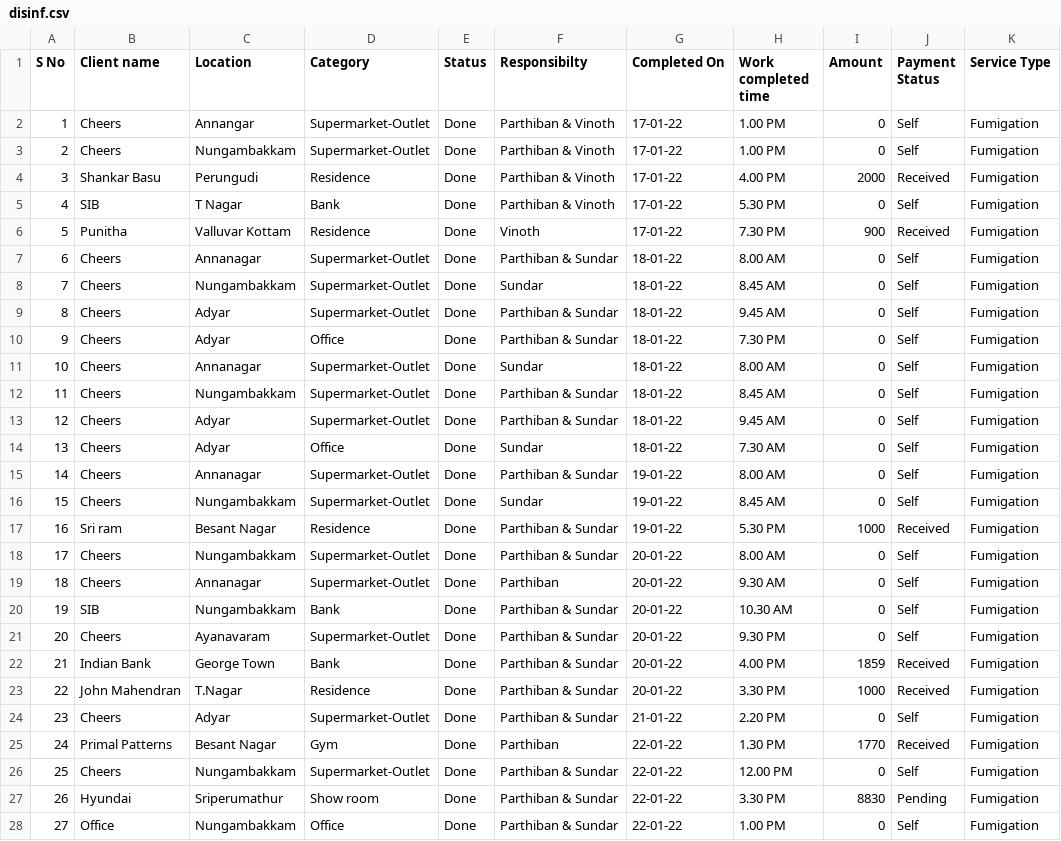
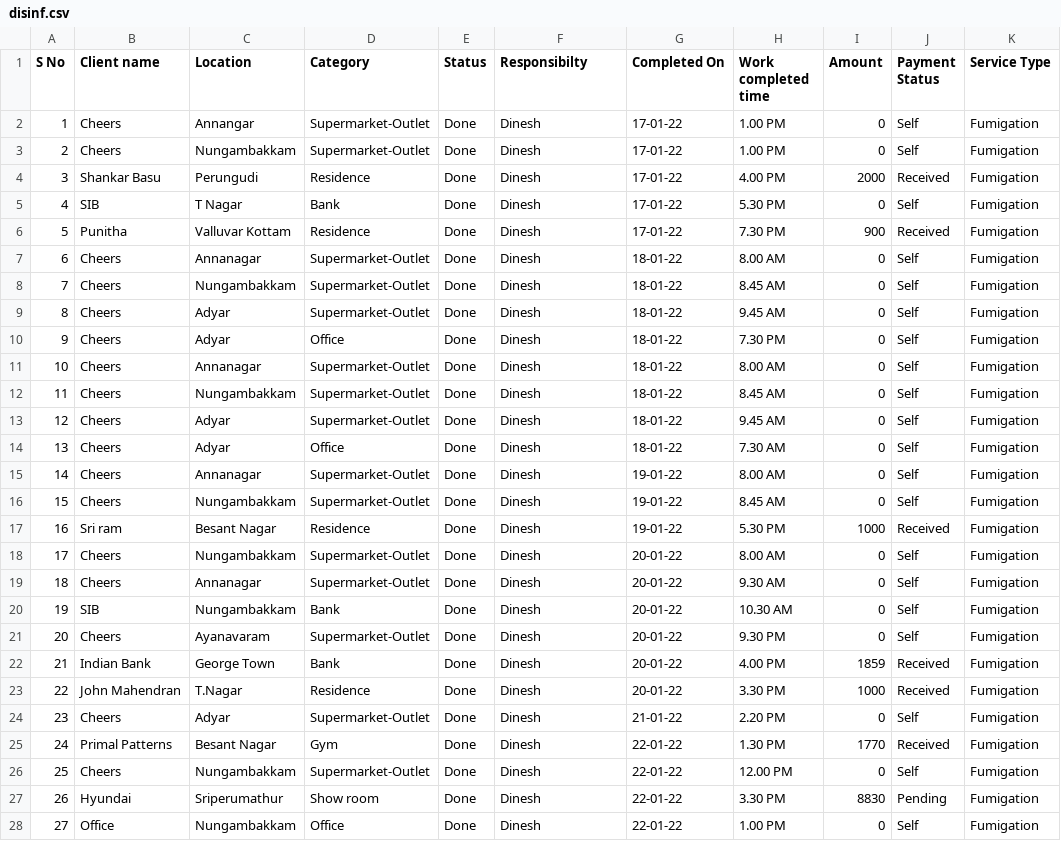
Before and after one commit to SimbhuTwice/sicare, a CSV file: disinf.csv, drawn as a sheet; only a part is shown; the diff covers the shown part only.

Commit message:
Add files via upload

```diff
--- a/disinf.csv
+++ b/disinf.csv
@@ -1,28 +1,28 @@
 S No,Client name ,Location ,Category ,Status ,Responsibilty,Completed On,Work completed time , Amount ,Payment Status,Service Type
-1,Cheers ,Annangar,Supermarket-Outlet,Done ,Parthiban & Vinoth,17-01-22,1.00 PM,0,Self,Fumigation
-2,Cheers ,Nungambakkam ,Supermarket-Outlet,Done ,Parthiban & Vinoth,17-01-22,1.00 PM,0,Self,Fumigation
-3,Shankar Basu ,Perungudi ,Residence ,Done ,Parthiban & Vinoth,17-01-22,4.00 PM,2000,Received ,Fumigation
-4,SIB ,T Nagar,Bank ,Done ,Parthiban & Vinoth,17-01-22,5.30 PM ,0,Self,Fumigation
-5,Punitha,Valluvar Kottam ,Residence ,Done ,Vinoth,17-01-22,7.30 PM,900,Received ,Fumigation
-6,Cheers ,Annanagar,Supermarket-Outlet,Done ,Parthiban & Sundar ,18-01-22,8.00 AM,0,Self,Fumigation
-7,Cheers ,Nungambakkam ,Supermarket-Outlet,Done , Sundar ,18-01-22,8.45 AM ,0,Self,Fumigation
-8,Cheers ,Adyar,Supermarket-Outlet,Done ,Parthiban & Sundar ,18-01-22,9.45 AM ,0,Self,Fumigation
-9,Cheers ,Adyar,Office ,Done ,Parthiban & Sundar ,18-01-22,7.30 PM ,0,Self,Fumigation
-10,Cheers ,Annanagar,Supermarket-Outlet,Done ,Sundar ,18-01-22,8.00 AM ,0,Self,Fumigation
-11,Cheers ,Nungambakkam ,Supermarket-Outlet,Done ,Parthiban & Sundar ,18-01-22,8.45 AM ,0,Self,Fumigation
-12,Cheers ,Adyar,Supermarket-Outlet,Done ,Parthiban & Sundar ,18-01-22,9.45 AM ,0,Self,Fumigation
-13,Cheers ,Adyar,Office ,Done ,Sundar ,18-01-22,7.30 AM ,0,Self,Fumigation
-14,Cheers ,Annanagar,Supermarket-Outlet,Done ,Parthiban & Sundar ,19-01-22,8.00 AM ,0,Self,Fumigation
-15,Cheers ,Nungambakkam ,Supermarket-Outlet,Done , Sundar ,19-01-22,8.45 AM ,0,Self,Fumigation
-16,Sri ram,Besant Nagar,Residence,Done ,Parthiban & Sundar ,19-01-22,5.30 PM ,1000,Received ,Fumigation
-17,Cheers ,Nungambakkam ,Supermarket-Outlet,Done ,Parthiban & Sundar ,20-01-22,8.00 AM ,0,Self,Fumigation
-18,Cheers ,Annanagar ,Supermarket-Outlet,Done ,Parthiban,20-01-22,9.30 AM ,0,Self,Fumigation
-19,SIB ,Nungambakkam ,Bank ,Done ,Parthiban & Sundar ,20-01-22,10.30 AM ,0,Self,Fumigation
-20,Cheers ,Ayanavaram,Supermarket-Outlet,Done ,Parthiban & Sundar ,20-01-22,9.30 PM ,0,Self,Fumigation
-21,Indian Bank,George Town,Bank ,Done ,Parthiban & Sundar ,20-01-22,4.00 PM ,1859,Received ,Fumigation
-22,John Mahendran,T.Nagar,Residence ,Done ,Parthiban & Sundar ,20-01-22,3.30 PM ,1000,Received ,Fumigation
-23,Cheers ,Adyar,Supermarket-Outlet,Done ,Parthiban & Sundar ,21-01-22,2.20 PM ,0,Self,Fumigation
-24,Primal Patterns,Besant Nagar,Gym,Done,Parthiban,22-01-22,1.30 PM ,1770,Received ,Fumigation
-25,Cheers,Nungambakkam,Supermarket-Outlet,Done,Parthiban & Sundar ,22-01-22,12.00 PM,0,Self,Fumigation
-26,Hyundai ,Sriperumathur ,Show room,Done,Parthiban & Sundar ,22-01-22,3.30 PM ,8830,Pending,Fumigation
-27,Office,Nungambakkam,Office,Done,Parthiban & Sundar ,22-01-22,1.00 PM,0,Self,Fumigation
+1,Cheers ,Annangar,Supermarket-Outlet,Done ,Dinesh ,17-01-22,1.00 PM,0,Self,Fumigation
+2,Cheers ,Nungambakkam ,Supermarket-Outlet,Done ,Dinesh ,17-01-22,1.00 PM,0,Self,Fumigation
+3,Shankar Basu ,Perungudi ,Residence ,Done ,Dinesh ,17-01-22,4.00 PM,2000,Received ,Fumigation
+4,SIB ,T Nagar,Bank ,Done ,Dinesh ,17-01-22,5.30 PM ,0,Self,Fumigation
+5,Punitha,Valluvar Kottam ,Residence ,Done ,Dinesh ,17-01-22,7.30 PM,900,Received ,Fumigation
+6,Cheers ,Annanagar,Supermarket-Outlet,Done ,Dinesh ,18-01-22,8.00 AM,0,Self,Fumigation
+7,Cheers ,Nungambakkam ,Supermarket-Outlet,Done ,Dinesh ,18-01-22,8.45 AM ,0,Self,Fumigation
+8,Cheers ,Adyar,Supermarket-Outlet,Done ,Dinesh ,18-01-22,9.45 AM ,0,Self,Fumigation
+9,Cheers ,Adyar,Office ,Done ,Dinesh ,18-01-22,7.30 PM ,0,Self,Fumigation
+10,Cheers ,Annanagar,Supermarket-Outlet,Done ,Dinesh ,18-01-22,8.00 AM ,0,Self,Fumigation
+11,Cheers ,Nungambakkam ,Supermarket-Outlet,Done ,Dinesh ,18-01-22,8.45 AM ,0,Self,Fumigation
+12,Cheers ,Adyar,Supermarket-Outlet,Done ,Dinesh ,18-01-22,9.45 AM ,0,Self,Fumigation
+13,Cheers ,Adyar,Office ,Done ,Dinesh ,18-01-22,7.30 AM ,0,Self,Fumigation
+14,Cheers ,Annanagar,Supermarket-Outlet,Done ,Dinesh ,19-01-22,8.00 AM ,0,Self,Fumigation
+15,Cheers ,Nungambakkam ,Supermarket-Outlet,Done ,Dinesh ,19-01-22,8.45 AM ,0,Self,Fumigation
+16,Sri ram,Besant Nagar,Residence,Done ,Dinesh ,19-01-22,5.30 PM ,1000,Received ,Fumigation
+17,Cheers ,Nungambakkam ,Supermarket-Outlet,Done ,Dinesh ,20-01-22,8.00 AM ,0,Self,Fumigation
+18,Cheers ,Annanagar ,Supermarket-Outlet,Done ,Dinesh ,20-01-22,9.30 AM ,0,Self,Fumigation
+19,SIB ,Nungambakkam ,Bank ,Done ,Dinesh ,20-01-22,10.30 AM ,0,Self,Fumigation
+20,Cheers ,Ayanavaram,Supermarket-Outlet,Done ,Dinesh ,20-01-22,9.30 PM ,0,Self,Fumigation
+21,Indian Bank,George Town,Bank ,Done ,Dinesh ,20-01-22,4.00 PM ,1859,Received ,Fumigation
+22,John Mahendran,T.Nagar,Residence ,Done ,Dinesh ,20-01-22,3.30 PM ,1000,Received ,Fumigation
+23,Cheers ,Adyar,Supermarket-Outlet,Done ,Dinesh ,21-01-22,2.20 PM ,0,Self,Fumigation
+24,Primal Patterns,Besant Nagar,Gym,Done,Dinesh ,22-01-22,1.30 PM ,1770,Received ,Fumigation
+25,Cheers,Nungambakkam,Supermarket-Outlet,Done,Dinesh ,22-01-22,12.00 PM,0,Self,Fumigation
+26,Hyundai ,Sriperumathur ,Show room,Done,Dinesh ,22-01-22,3.30 PM ,8830,Pending,Fumigation
+27,Office,Nungambakkam,Office,Done,Dinesh ,22-01-22,1.00 PM,0,Self,Fumigation
```
Also changed, not shown: 1 added row and 29 edited cells elsewhere in this file.
